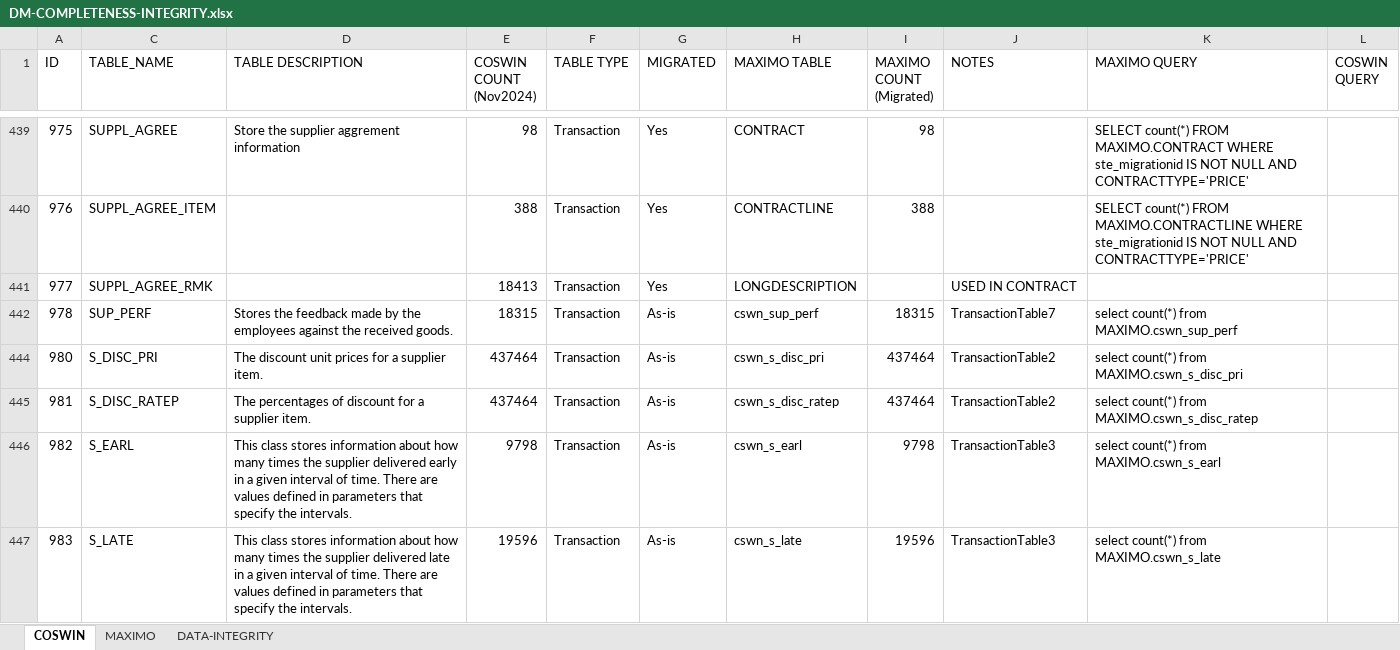
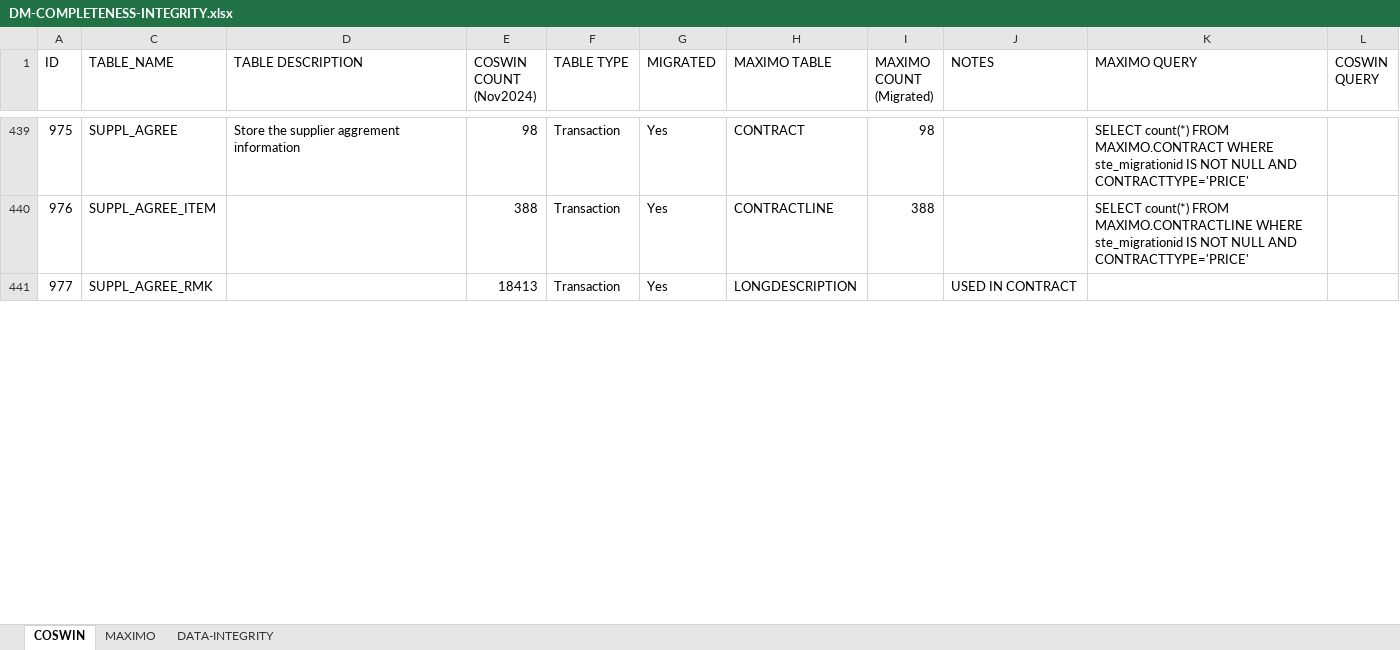
Before and after one commit to wyogap/STE.2022.CoswinMigration, an Excel workbook: Integration Services Project2/notes/DM-COMPLETENESS-INTEGRITY.xlsx, sheet COSWIN, drawn as a sheet; only a part is shown, gaps mark what is left out; values as stored, in another font and other column widths than the file's, no borders; table styles not drawn; removed rows and columns are numbered as before the commit, all else as after; the diff covers the shown part only; the diff names each change by its address in the sheet, - before the commit and + after, or states it on an @@ line.

```diff
--- a/Integration Services Project2/notes/DM-COMPLETENESS-INTEGRITY.xlsx (sheet COSWIN)
+++ b/Integration Services Project2/notes/DM-COMPLETENESS-INTEGRITY.xlsx (sheet COSWIN)
@@ row 442 hidden: 978 | SUP_PERF | Stores the feedback made by the employees against the received goods. | 18315 | Transaction | As-is | cswn_sup_perf | 18315 | TransactionTable7 | select count(*) from MAXIMO.cswn_sup_perf @@
@@ row 444 hidden: 980 | S_DISC_PRI | The discount unit prices for a supplier item. | 437464 | Transaction | As-is | cswn_s_disc_pri | 437464 | TransactionTable2 | select count(*) from MAXIMO.cswn_s_disc_pri @@
@@ row 445 hidden: 981 | S_DISC_RATEP | The percentages of discount for a supplier item. | 437464 | Transaction | As-is | cswn_s_disc_ratep | 437464 | TransactionTable2 | select count(*) from MAXIMO.cswn_s_disc_ratep @@
@@ row 446 hidden: 982 | S_EARL | This class stores information about how many times the supplier delivered early in a given interval of time. There are values defined in parameters that specify the intervals. | 9798 | Transaction | As-is | cswn_s_earl | 9798 | TransactionTable3 | select count(*) from MAXIMO.cswn_s_earl @@
@@ row 447 hidden: 983 | S_LATE | This class stores information about how many times the supplier delivered late in a given interval of time. There are values defined in parameters that specify the intervals. | 19596 | Transaction | As-is | cswn_s_late | 19596 | TransactionTable3 | select count(*) from MAXIMO.cswn_s_late @@
```
Also changed, not shown: 184 hidden or unhidden rows and 1 edited cell elsewhere in this sheet, 38 other files.
